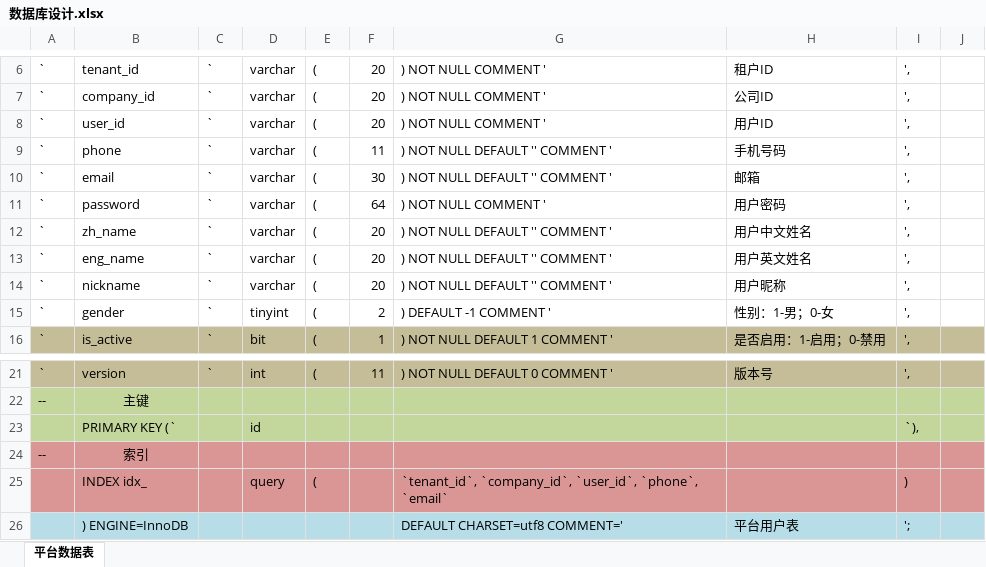
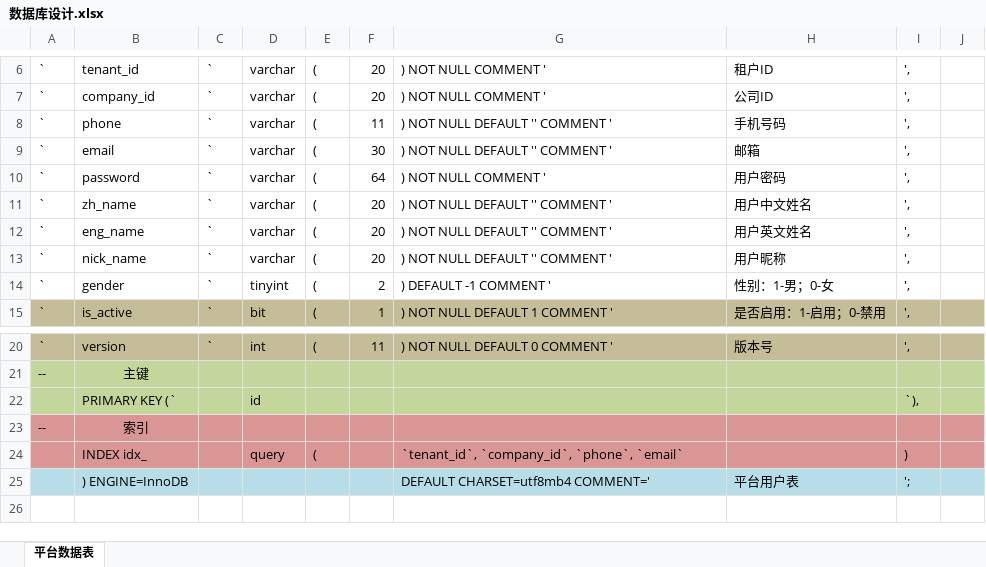
Before and after one commit to limengcanyu/spring-cloud-alice, an Excel workbook: docs/数据库设计.xlsx, sheet 平台数据表, drawn as a sheet; only a part is shown, gaps mark what is left out; values as stored, in another font and other column widths than the file's, no borders; removed rows and columns are numbered as before the commit, all else as after; the diff names each change by its address in the sheet, - before the commit and + after, or states it on an @@ line.

```diff
--- a/docs/数据库设计.xlsx (sheet 平台数据表)
+++ b/docs/数据库设计.xlsx (sheet 平台数据表)
-row 8: ` | user_id | ` | varchar | ( | 20 | ) NOT NULL COMMENT ' | 用户ID | ',
-B13: nickname
+B13: nick_name
-G24: `tenant_id`, `company_id`, `user_id`, `phone`, `email`
+G24: `tenant_id`, `company_id`, `phone`, `email`
-G25: DEFAULT CHARSET=utf8 COMMENT='
+G25: DEFAULT CHARSET=utf8mb4 COMMENT='
```
Also changed, not shown: 39 other files.
